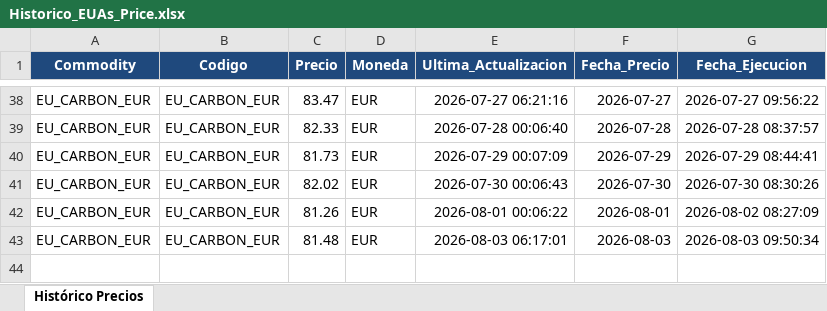
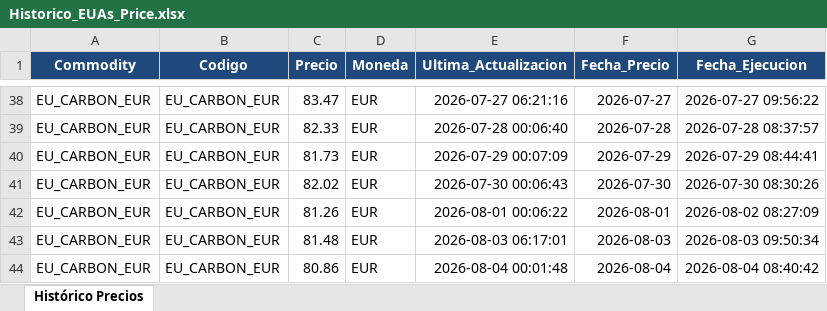
Before and after one commit to javiglejun/OilPrice, an Excel workbook: Historico_EUAs_Price.xlsx, sheet Histórico Precios, drawn as a sheet; only a part is shown, gaps mark what is left out; values as stored, in another font and other column widths than the file's, no borders; the diff names each change by its address in the sheet, - before the commit and + after, or states it on an @@ line.

```diff
--- a/Historico_EUAs_Price.xlsx (sheet Histórico Precios)
+++ b/Historico_EUAs_Price.xlsx (sheet Histórico Precios)
+row 44: EU_CARBON_EUR | EU_CARBON_EUR | 80.86 | EUR | 2026-08-04 00:01:48 | 2026-08-04 | 2026-08-04 08:40:42
```
